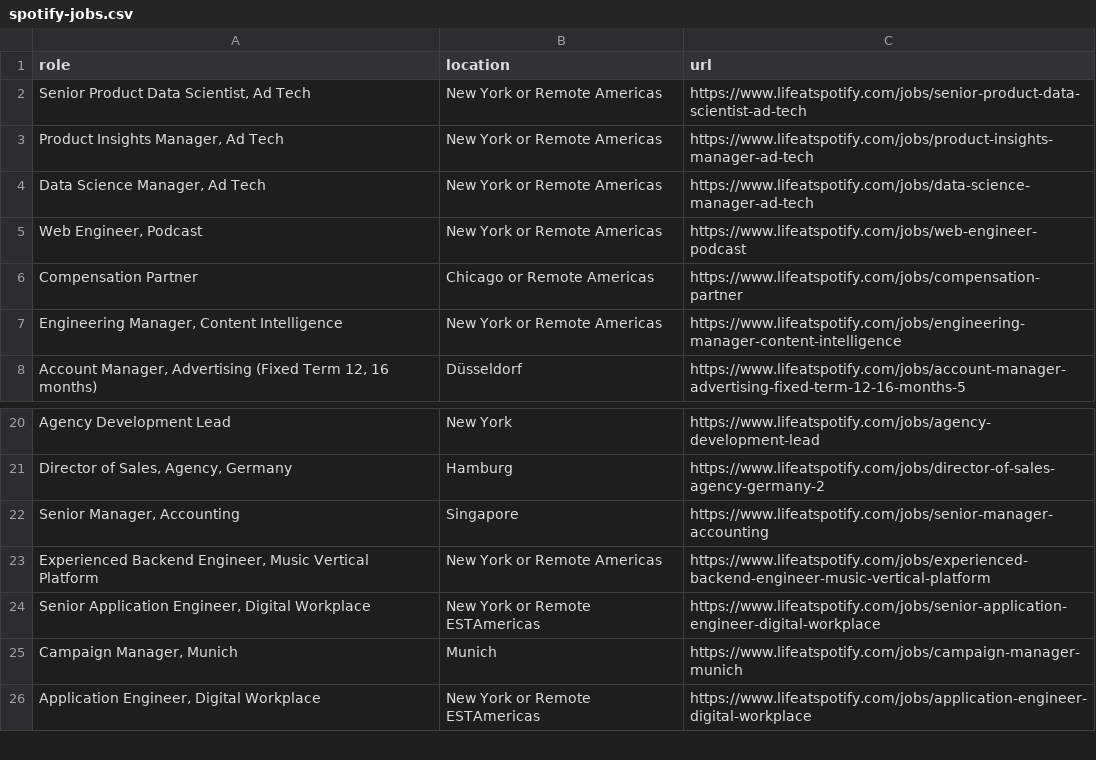
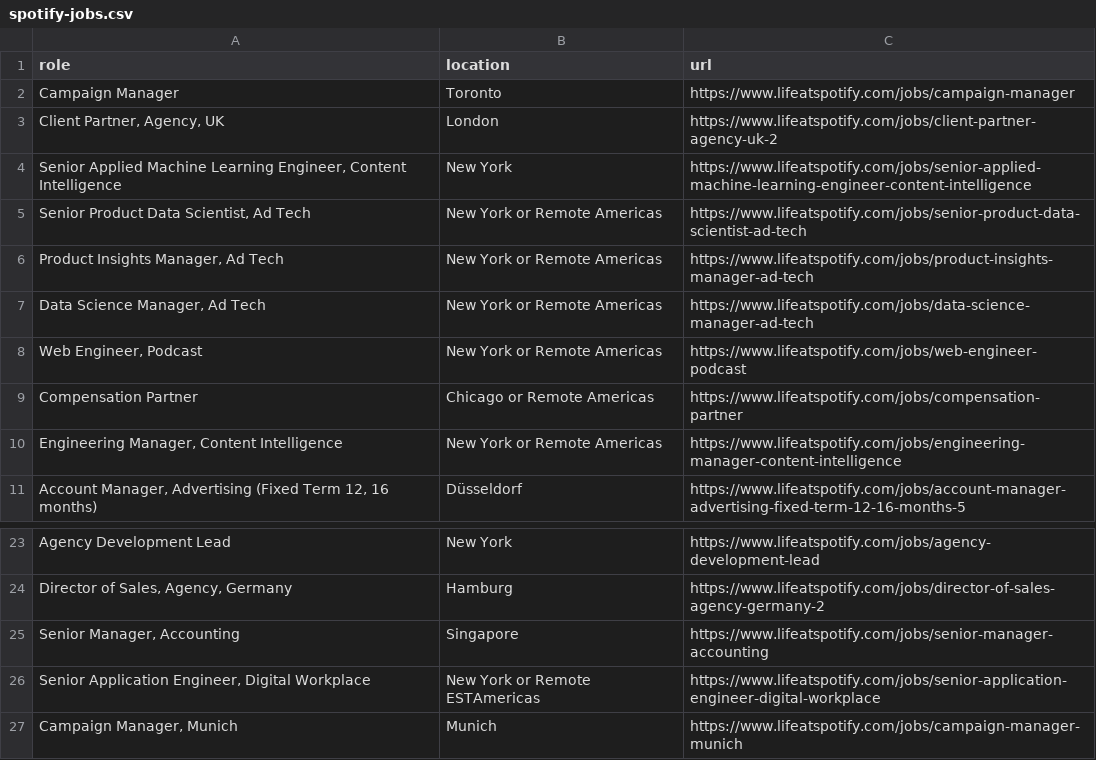
Before and after one commit to topefolorunso/scrape-job-sites, a CSV file: output_files/spotify-jobs.csv, drawn as a sheet; only a part is shown, gaps mark what is left out; the shorter side is filled out with more unchanged rows; removed rows and columns are numbered as before the commit, all else as after; the diff names each change by its address in the sheet, - before the commit and + after, or states it on an @@ line.

```diff
--- a/output_files/spotify-jobs.csv
+++ b/output_files/spotify-jobs.csv
+row 2: Campaign Manager | Toronto | https://www.lifeatspotify.com/jobs/campaign-manager
+row 3: Client Partner, Agency, UK | London | https://www.lifeatspotify.com/jobs/client-partner-agency-uk-2
+row 4: Senior Applied Machine Learning Engineer, Content Intelligence | New York | https://www.lifeatspotify.com/jobs/senior-applied-machine-learning-engineer-content-intelligence
-row 23: Experienced Backend Engineer, Music Vertical Platform | New York or Remote Americas | https://www.lifeatspotify.com/jobs/experienced-backend-engineer-music-vertical-platform
```
Also changed, not shown: output_files/filtered_zalando-jobs.csv, output_files/zalando-jobs.csv.
